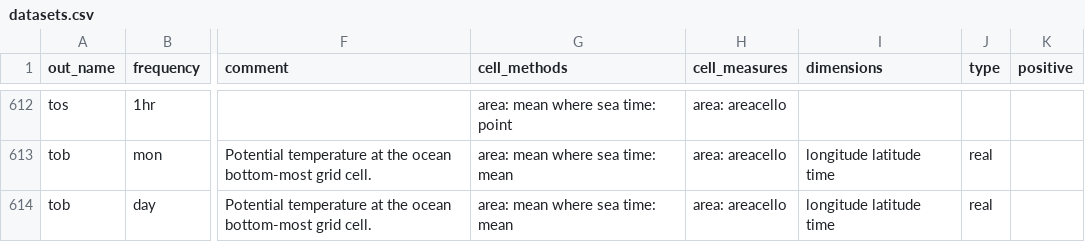
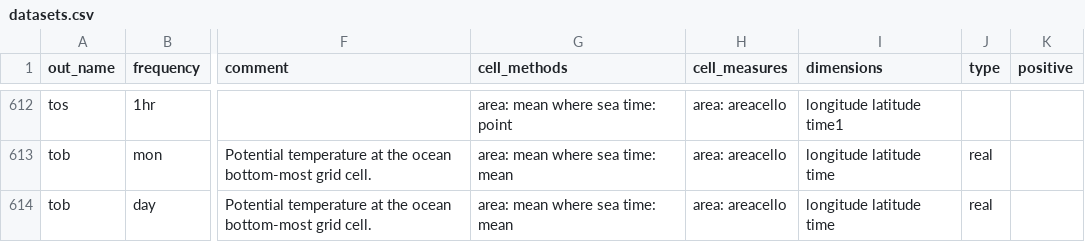
Before and after one commit to WCRP-CORDEX/data-request-table, a CSV file: cmor-table/datasets.csv, drawn as a sheet; only a part is shown, gaps mark what is left out; the diff covers the shown part only; the diff names each change by its address in the sheet, - before the commit and + after, or states it on an @@ line.

Commit message:
udpate ocean dimensions

```diff
--- a/cmor-table/datasets.csv
+++ b/cmor-table/datasets.csv
-I612 (dimensions): (empty)
+I612 (dimensions): longitude latitude time1
```
Also changed, not shown: 18 edited cells elsewhere in this file.
